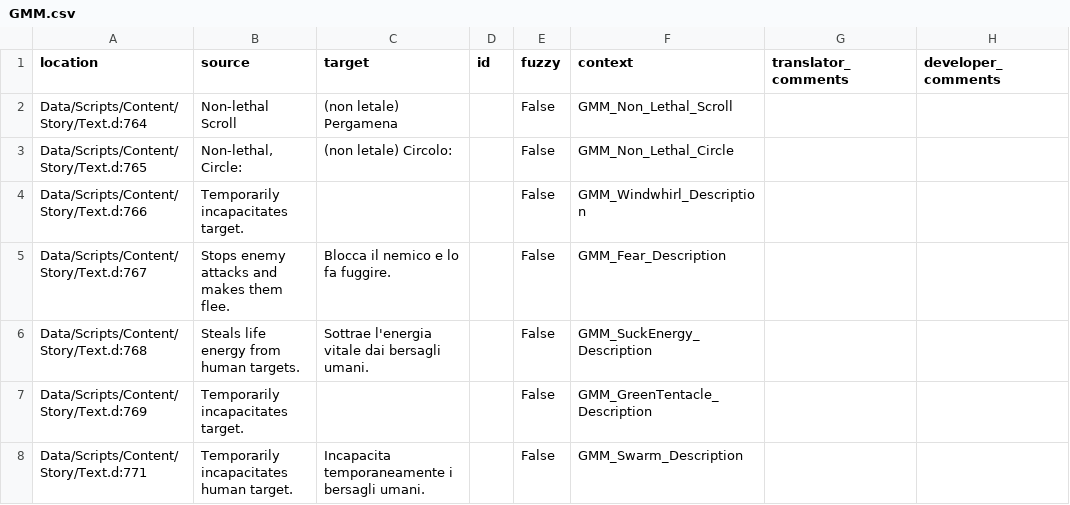
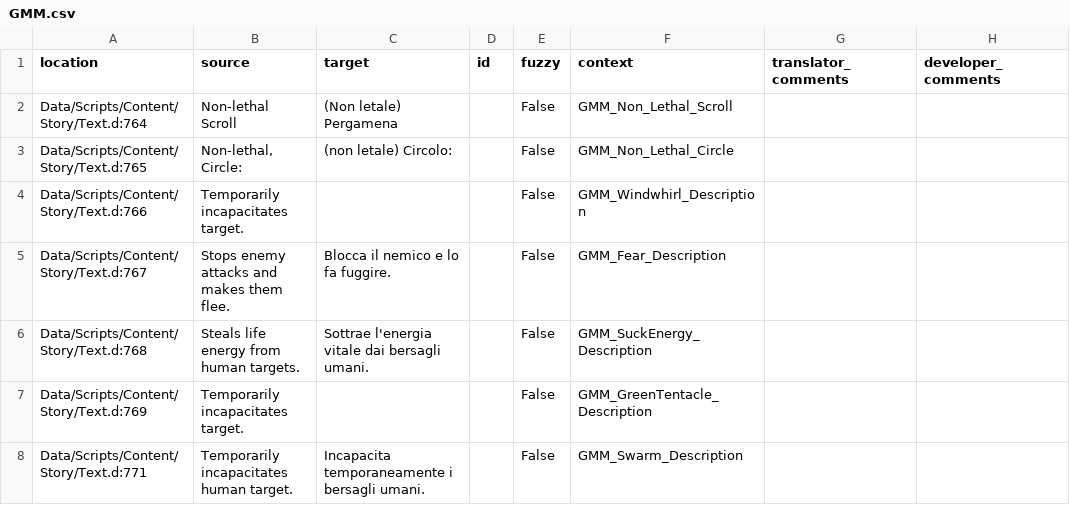
Before and after one commit to auronen/Generous-Magic-Mod_, a CSV file: .translations/it/GMM.csv, drawn as a sheet; only a part is shown.

Commit message:
Translated using Weblate (Italian)
Currently translated at 30.5% (11 of 36 strings)

Translation: Generous magic mod/Main module
Translate-URL: http://weblate.cokoliv.eu/projects/generous-magic-mod/main-module/it/

```diff
--- a/.translations/it/GMM.csv
+++ b/.translations/it/GMM.csv
@@ -1,3 +1,3 @@
 "location","source","target","id","fuzzy","context","translator_comments","developer_comments"
-"Data/Scripts/Content/Story/Text.d:764","Non-lethal Scroll","(non letale) Pergamena","","False","GMM_Non_Lethal_Scroll","",""
+"Data/Scripts/Content/Story/Text.d:764","Non-lethal Scroll","(Non letale) Pergamena","","False","GMM_Non_Lethal_Scroll","",""
 "Data/Scripts/Content/Story/Text.d:765","Non-lethal, Circle:","(non letale) Circolo:","","False","GMM_Non_Lethal_Circle","",""
```
